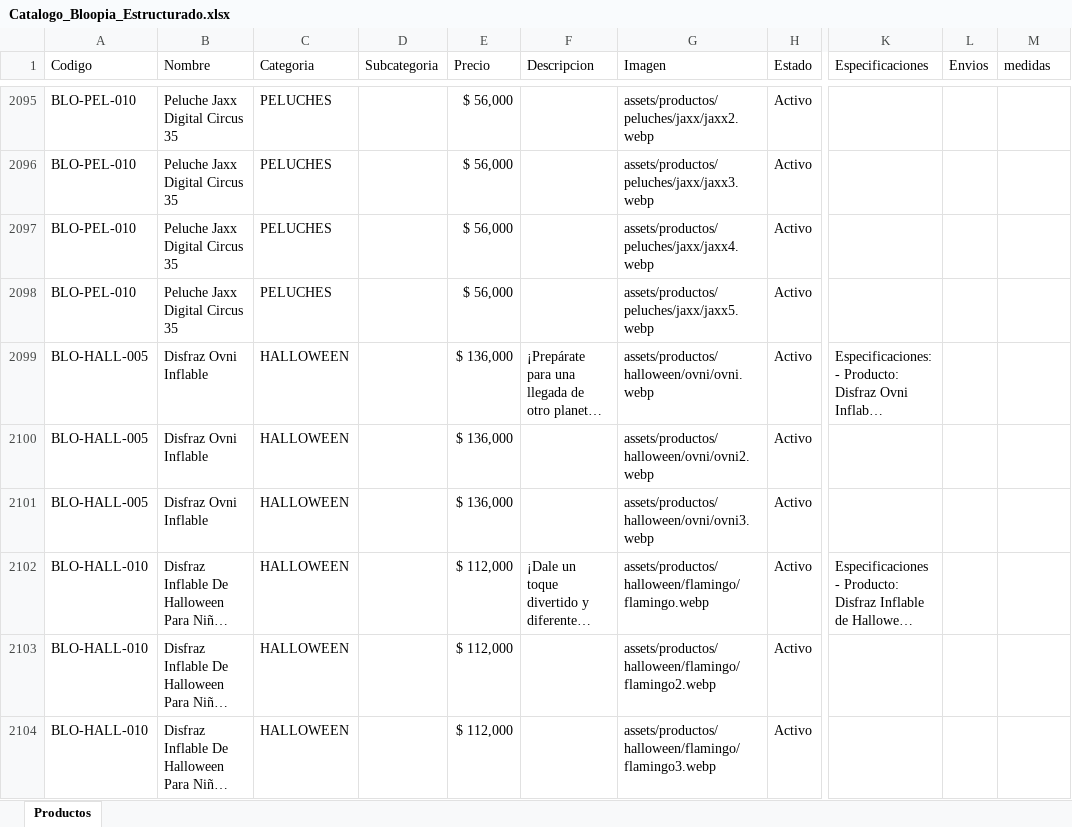
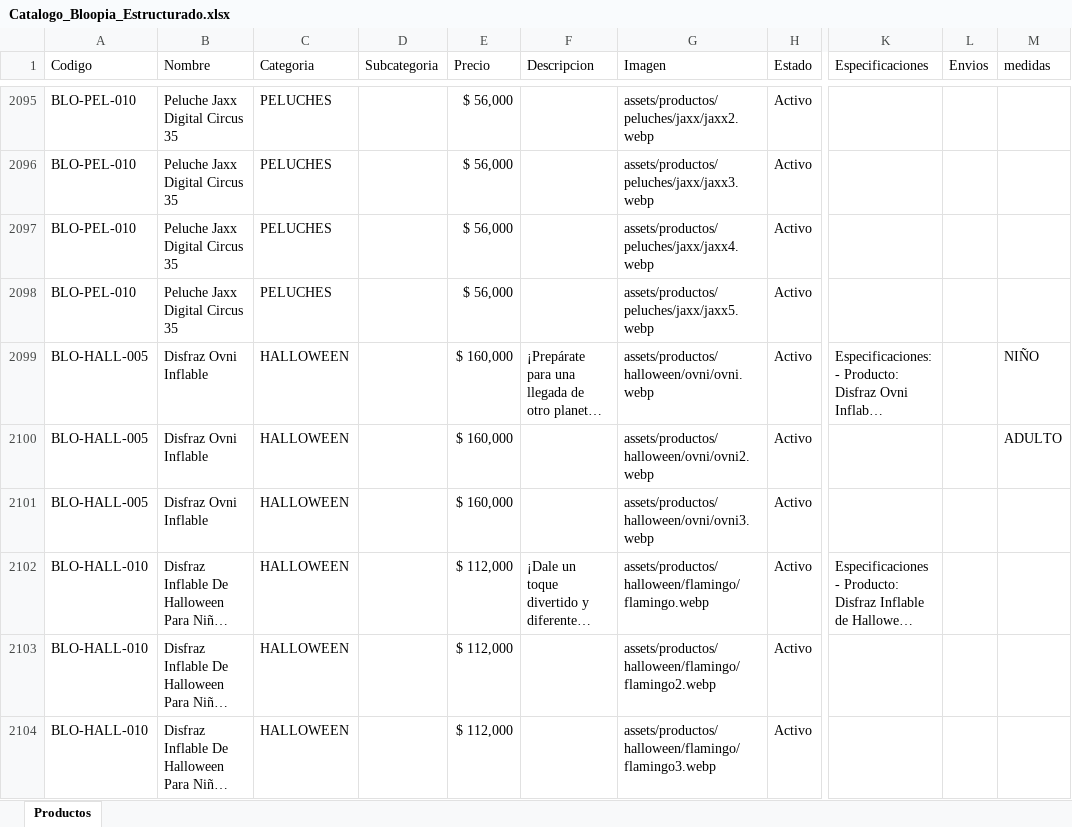
Before and after one commit to tatianacani19-cell/paginaBloopia, an Excel workbook: BD/Catalogo_Bloopia_Estructurado.xlsx, sheet Productos, drawn as a sheet; only a part is shown, gaps mark what is left out; long unchanged cells end in …; values as stored, in another font and other column widths than the file's, no borders; the diff names each change by its address in the sheet, - before the commit and + after, or states it on an @@ line.

Commit message:
se modifica producto ovni

```diff
--- a/BD/Catalogo_Bloopia_Estructurado.xlsx (sheet Productos)
+++ b/BD/Catalogo_Bloopia_Estructurado.xlsx (sheet Productos)
-E2099:E2101 (Precio): $ 136,000
+E2099:E2101 (Precio): $ 160,000
-M2099 (medidas): (empty)
+M2099 (medidas): NIÑO
-M2100 (medidas): (empty)
+M2100 (medidas): ADULTO
```
